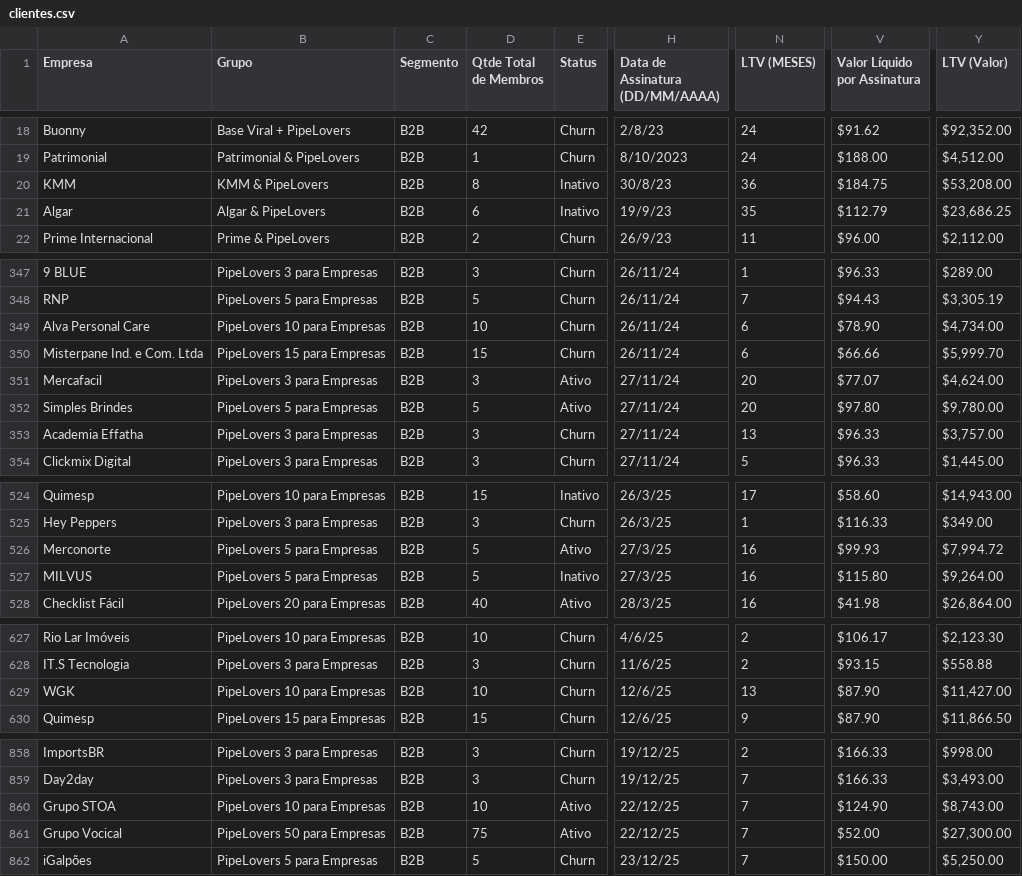
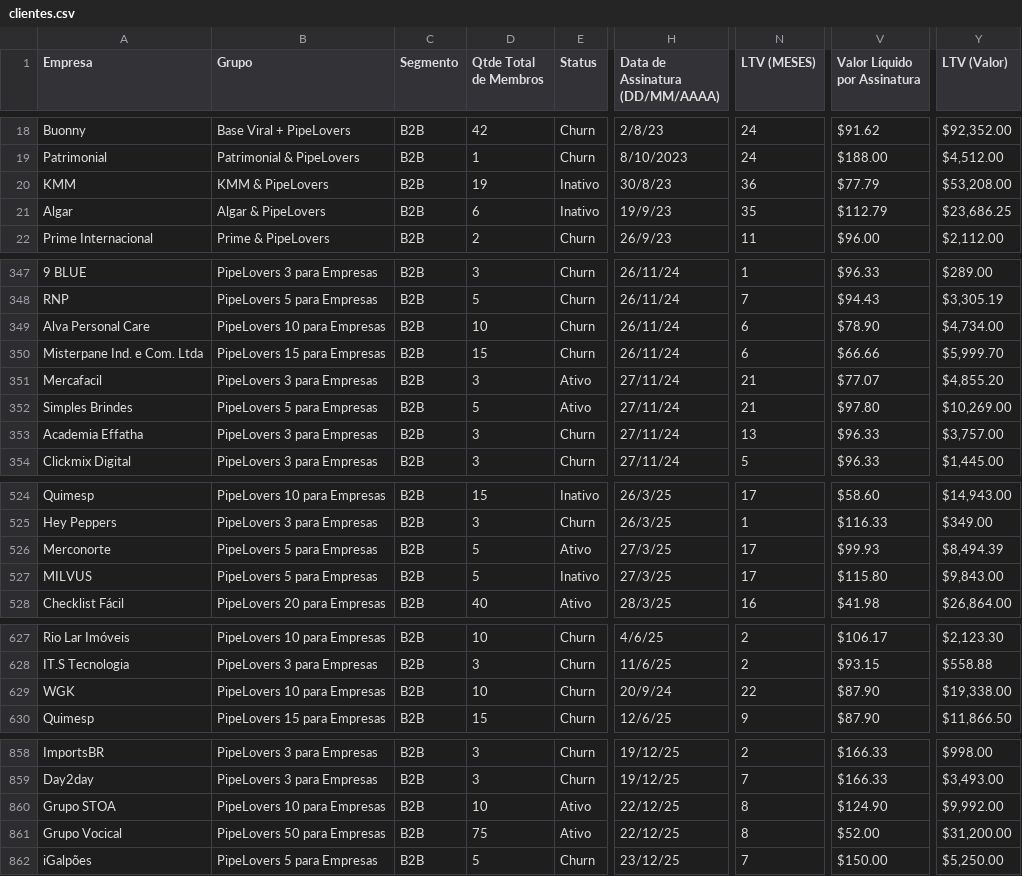
Before and after one commit to guiweissbock-cpu/pipelovers-engajamento, a CSV file: clientes.csv, drawn as a sheet; only a part is shown, gaps mark what is left out; the diff covers the shown part only; the diff names each change by its address in the sheet, - before the commit and + after, or states it on an @@ line.

```diff
--- a/clientes.csv
+++ b/clientes.csv
-D20 (Qtde Total de Membros): 8
+D20 (Qtde Total de Membros): 19
-V20 (Valor Líquido por Assinatura): $184.75
+V20 (Valor Líquido por Assinatura): $77.79
-N351:N352 (LTV (MESES)): 20
+N351:N352 (LTV (MESES)): 21
-Y351 (LTV (Valor)): $4,624.00
+Y351 (LTV (Valor)): $4,855.20
-Y352 (LTV (Valor)): $9,780.00
+Y352 (LTV (Valor)): $10,269.00
-N526:N527 (LTV (MESES)): 16
+N526:N527 (LTV (MESES)): 17
-Y526 (LTV (Valor)): $7,994.72
+Y526 (LTV (Valor)): $8,494.39
-Y527 (LTV (Valor)): $9,264.00
+Y527 (LTV (Valor)): $9,843.00
-H629 (Data de Assinatura (DD/MM/AAAA)): 12/6/25
+H629 (Data de Assinatura (DD/MM/AAAA)): 20/9/24
-N629 (LTV (MESES)): 13
+N629 (LTV (MESES)): 22
-Y629 (LTV (Valor)): $11,427.00
+Y629 (LTV (Valor)): $19,338.00
-N860:N861 (LTV (MESES)): 7
+N860:N861 (LTV (MESES)): 8
-Y860 (LTV (Valor)): $8,743.00
+Y860 (LTV (Valor)): $9,992.00
-Y861 (LTV (Valor)): $27,300.00
+Y861 (LTV (Valor)): $31,200.00
```
Also changed, not shown: 12 edited cells elsewhere in this file, usuarios.csv, 1 other file.
